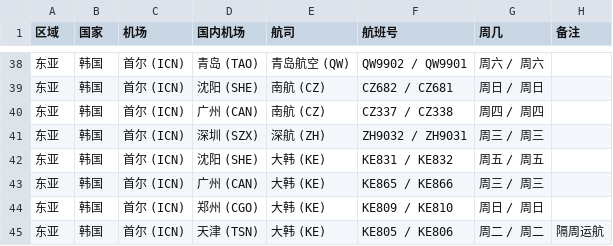
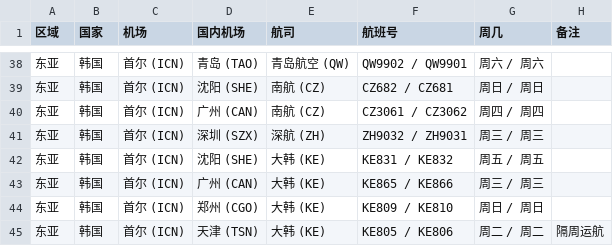
Before and after one commit to USCreditCardGuide/airlines-to-china-covid-19, a CSV file: airlines.csv, drawn as a sheet; only a part is shown, gaps mark what is left out.

Commit message:
Flight no. of ICN -> CAN via CA is outdated

```diff
--- a/airlines.csv
+++ b/airlines.csv
@@ -39,3 +39,3 @@
 东亚,韩国,首尔 (ICN),沈阳 (SHE),南航 (CZ),CZ682 / CZ681,周日 / 周日,
-东亚,韩国,首尔 (ICN),广州 (CAN),南航 (CZ),CZ337 / CZ338,周四 / 周四,
+东亚,韩国,首尔 (ICN),广州 (CAN),南航 (CZ),CZ3061 / CZ3062,周四 / 周四,
 东亚,韩国,首尔 (ICN),深圳 (SZX),深航 (ZH),ZH9032 / ZH9031,周三 / 周三,
```
